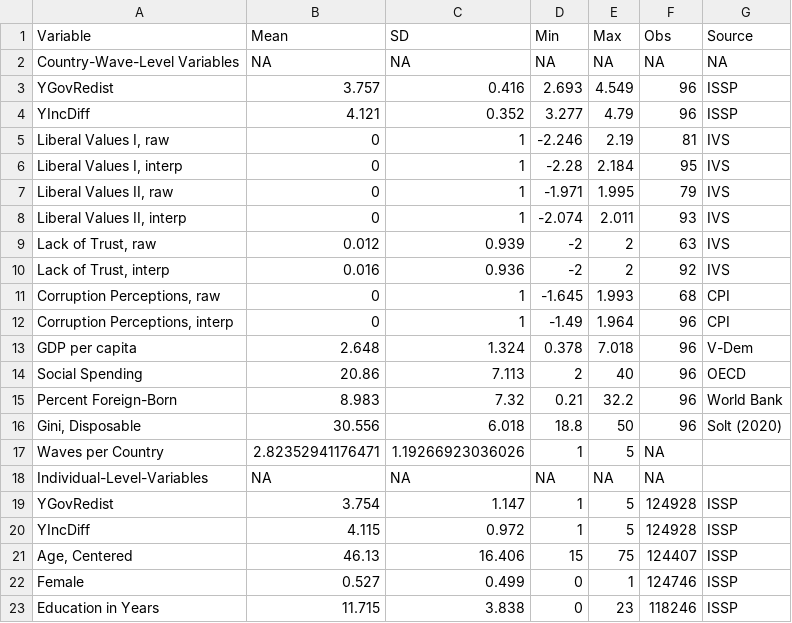
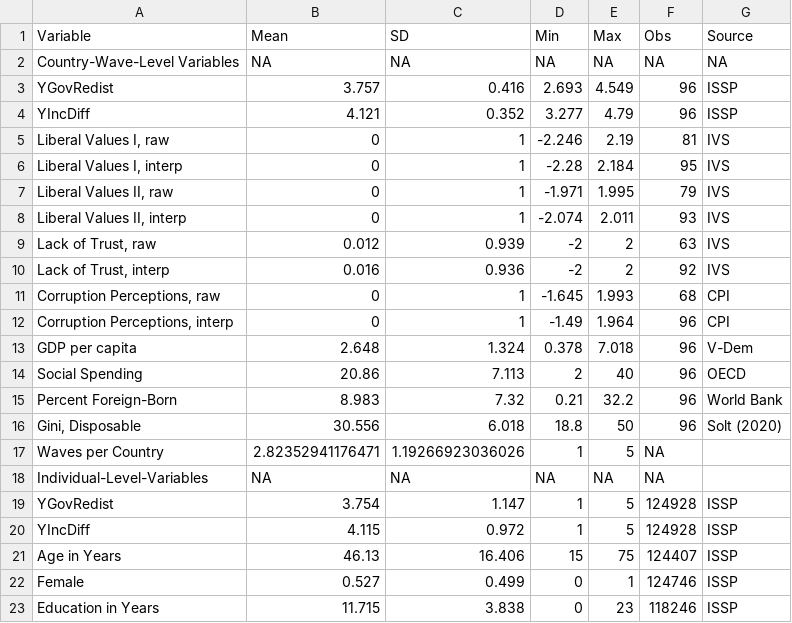
Before and after one commit to hungnguyen167/Social-Status, a CSV file: results/tbl1.csv, drawn as a sheet.

Commit message:
updated figure names, try to extract bayes model values

```diff
--- a/results/tbl1.csv
+++ b/results/tbl1.csv
@@ -20,3 +20,3 @@
 "YIncDiff",4.115,0.972,1,5,124928,"ISSP"
-"Age, Centered",46.13,16.406,15,75,124407,"ISSP"
+"Age in Years",46.13,16.406,15,75,124407,"ISSP"
 "Female",0.527,0.499,0,1,124746,"ISSP"
```
Also changed, not shown: 6 other files.
